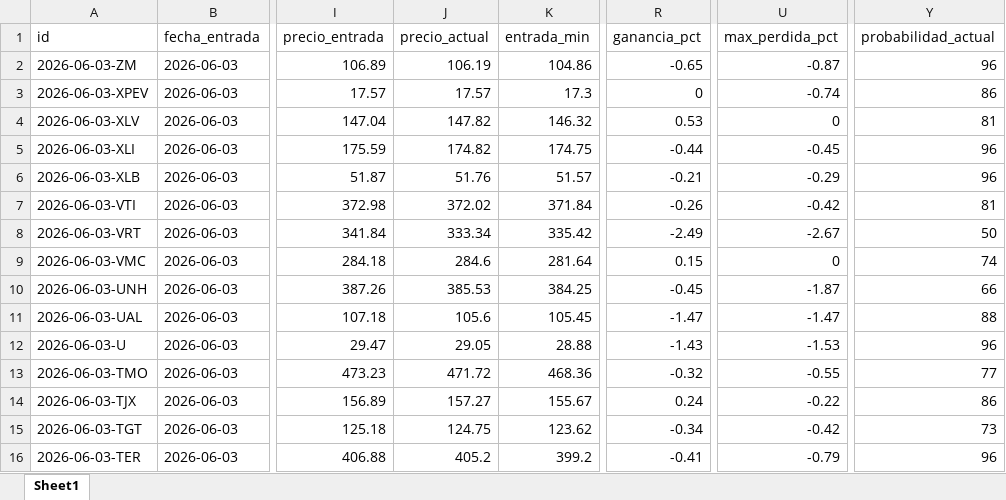
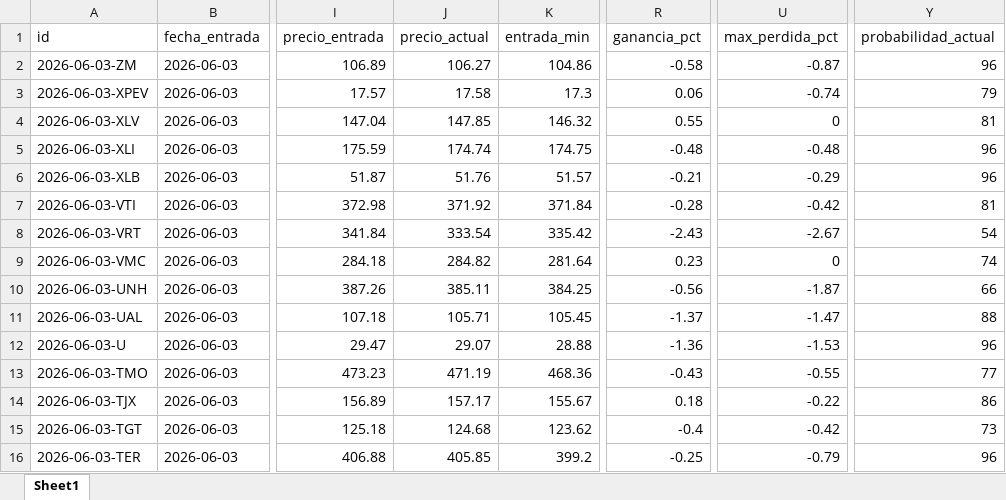
Before and after one commit to davascoj/BOT-ARQv2, an Excel workbook: historial_senales.xlsx, sheet Sheet1, drawn as a sheet; only a part is shown, gaps mark what is left out; values as stored, in another font and other column widths than the file's, no borders; the diff covers the shown part only; the diff names each change by its address in the sheet, - before the commit and + after, or states it on an @@ line.

```diff
--- a/historial_senales.xlsx (sheet Sheet1)
+++ b/historial_senales.xlsx (sheet Sheet1)
-J2 (precio_actual): 106.19
+J2 (precio_actual): 106.27
-R2 (ganancia_pct): -0.65
+R2 (ganancia_pct): -0.58
-J3 (precio_actual): 17.57
+J3 (precio_actual): 17.58
-R3 (ganancia_pct): 0
+R3 (ganancia_pct): 0.06
-Y3 (probabilidad_actual): 86
+Y3 (probabilidad_actual): 79
-J4 (precio_actual): 147.82
+J4 (precio_actual): 147.85
-R4 (ganancia_pct): 0.53
+R4 (ganancia_pct): 0.55
-J5 (precio_actual): 174.82
+J5 (precio_actual): 174.74
-R5 (ganancia_pct): -0.44
+R5 (ganancia_pct): -0.48
-U5 (max_perdida_pct): -0.45
+U5 (max_perdida_pct): -0.48
-J7 (precio_actual): 372.02
+J7 (precio_actual): 371.92
-R7 (ganancia_pct): -0.26
+R7 (ganancia_pct): -0.28
-J8 (precio_actual): 333.34
+J8 (precio_actual): 333.54
-R8 (ganancia_pct): -2.49
+R8 (ganancia_pct): -2.43
-Y8 (probabilidad_actual): 50
+Y8 (probabilidad_actual): 54
-J9 (precio_actual): 284.6
+J9 (precio_actual): 284.82
-R9 (ganancia_pct): 0.15
+R9 (ganancia_pct): 0.23
-J10 (precio_actual): 385.53
+J10 (precio_actual): 385.11
-R10 (ganancia_pct): -0.45
+R10 (ganancia_pct): -0.56
-J11 (precio_actual): 105.6
+J11 (precio_actual): 105.71
-R11 (ganancia_pct): -1.47
+R11 (ganancia_pct): -1.37
-J12 (precio_actual): 29.05
+J12 (precio_actual): 29.07
-R12 (ganancia_pct): -1.43
+R12 (ganancia_pct): -1.36
-J13 (precio_actual): 471.72
+J13 (precio_actual): 471.19
-R13 (ganancia_pct): -0.32
+R13 (ganancia_pct): -0.43
-J14 (precio_actual): 157.27
+J14 (precio_actual): 157.17
-R14 (ganancia_pct): 0.24
+R14 (ganancia_pct): 0.18
-J15 (precio_actual): 124.75
+J15 (precio_actual): 124.68
-R15 (ganancia_pct): -0.34
+R15 (ganancia_pct): -0.4
-J16 (precio_actual): 405.2
+J16 (precio_actual): 405.85
-R16 (ganancia_pct): -0.41
+R16 (ganancia_pct): -0.25
```
Also changed, not shown: 1 added row, 1 removed row and 181 edited cells elsewhere in this sheet, analisis_acciones.xlsx, 2 other files.
